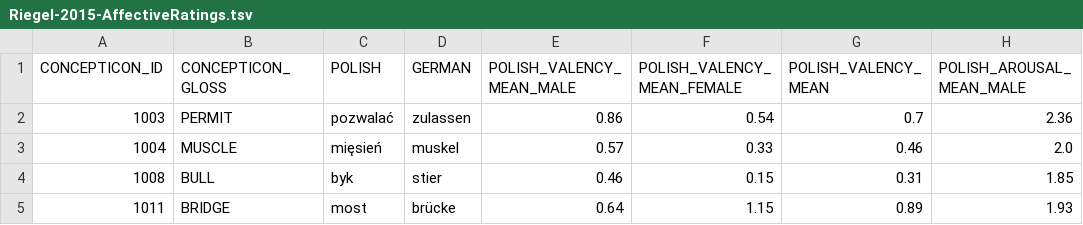
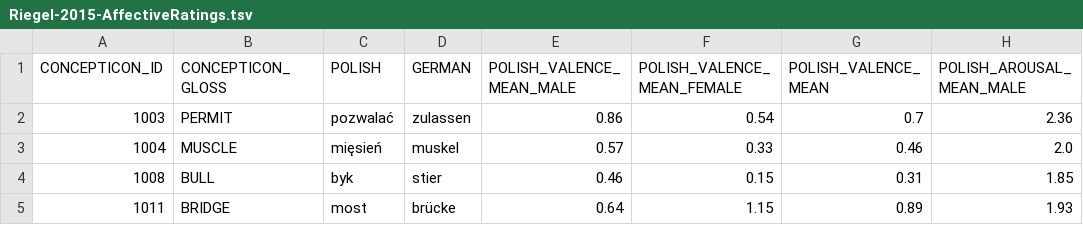
Before and after one commit to concepticon/norare-data, a TSV file: concept_set_meta/Riegel-2015-AffectiveRatings/Riegel-2015-AffectiveRatings.tsv, drawn as a sheet; only a part is shown; the diff names each change by its address in the sheet, - before the commit and + after, or states it on an @@ line.

Commit message:
VALENCY -> VALENCE

```diff
--- a/concept_set_meta/Riegel-2015-AffectiveRatings/Riegel-2015-AffectiveRatings.tsv
+++ b/concept_set_meta/Riegel-2015-AffectiveRatings/Riegel-2015-AffectiveRatings.tsv
-E1: POLISH_VALENCY_MEAN_MALE
+E1: POLISH_VALENCE_MEAN_MALE
-F1: POLISH_VALENCY_MEAN_FEMALE
+F1: POLISH_VALENCE_MEAN_FEMALE
-G1: POLISH_VALENCY_MEAN
+G1: POLISH_VALENCE_MEAN
```
Also changed, not shown: norare.tsv, 1 other file.
